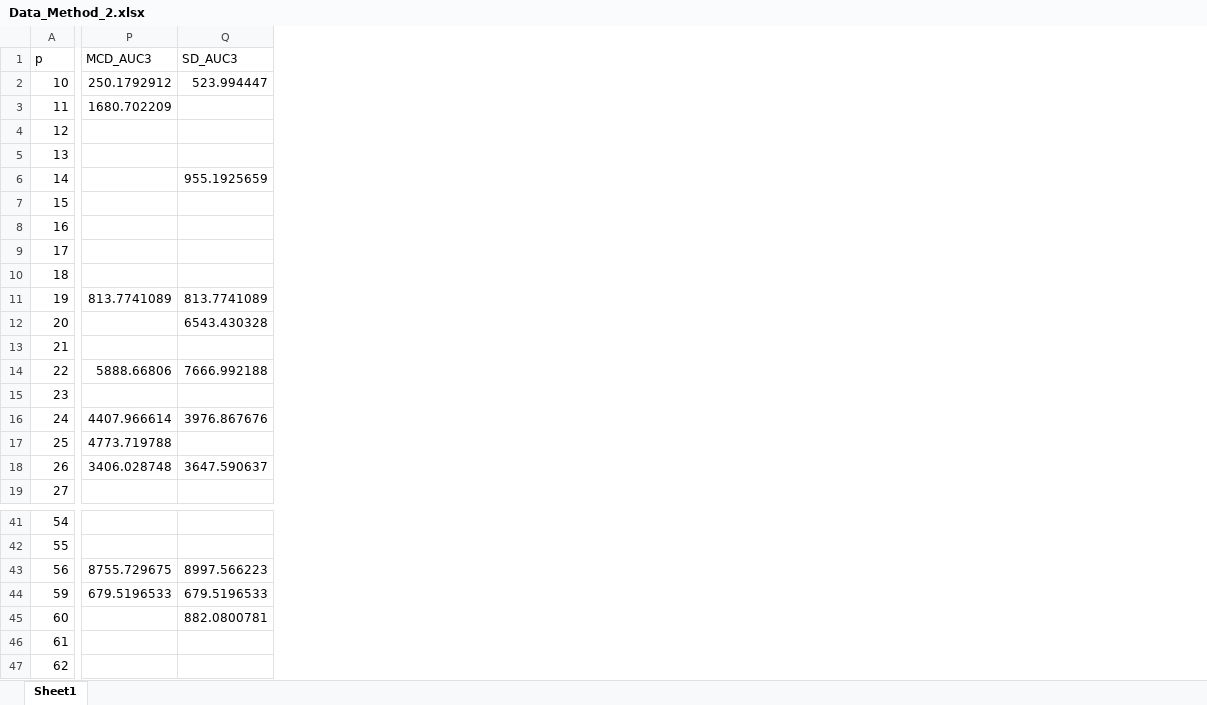
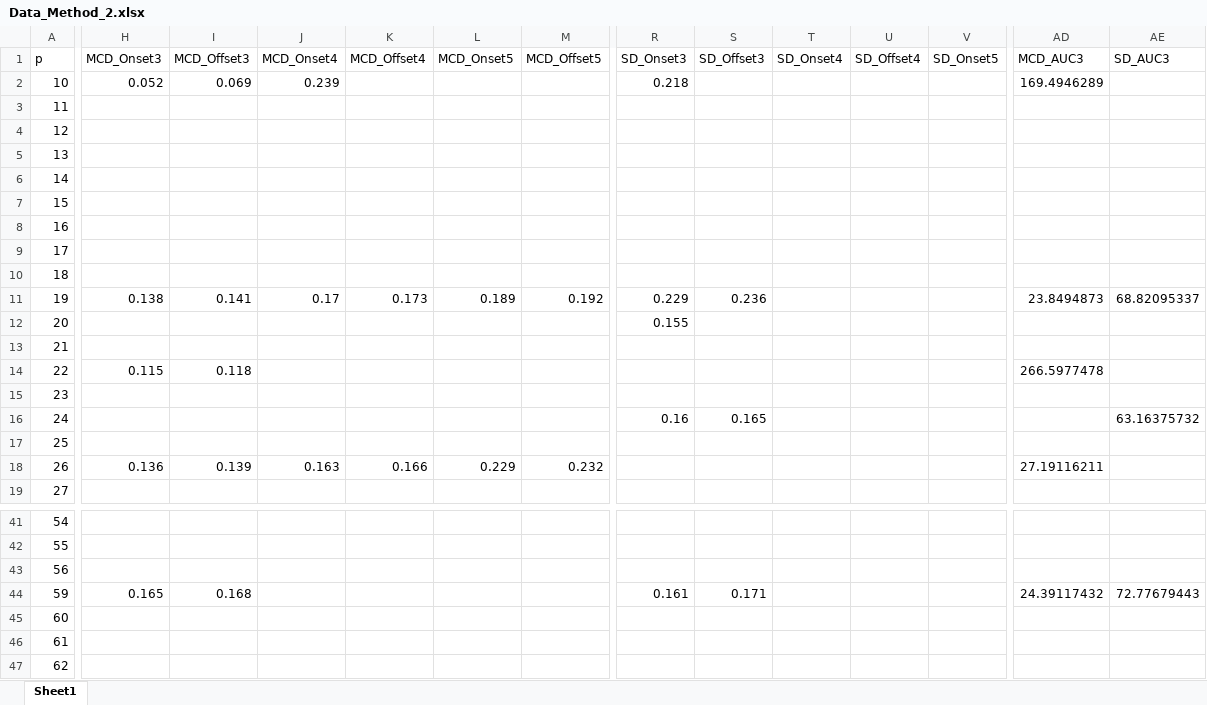
Before and after one commit to Jegillia18/DoD, an Excel workbook: Evan/Data_Method_2.xlsx, sheet Sheet1, drawn as a sheet; only a part is shown, gaps mark what is left out; values as stored, in another font and other column widths than the file's, no borders; addresses are those after the commit; the diff covers the shown part only; the diff names each change by its address in the sheet, - before the commit and + after, or states it on an @@ line.

```diff
--- a/Evan/Data_Method_2.xlsx (sheet Sheet1)
+++ b/Evan/Data_Method_2.xlsx (sheet Sheet1)
+column H (MCD_Onset3), rows 2-18: 0.052 |  |  |  |  |  |  |  |  | 0.138 |  |  | 0.115 |  |  |  | 0.136; row 44: 0.165
+column I (MCD_Offset3), rows 2-18: 0.069 |  |  |  |  |  |  |  |  | 0.141 |  |  | 0.118 |  |  |  | 0.139; row 44: 0.168
+column J (MCD_Onset4), rows 2-18: 0.239 |  |  |  |  |  |  |  |  | 0.17 |  |  |  |  |  |  | 0.163
+column K (MCD_Offset4), rows 11-18: 0.173 |  |  |  |  |  |  | 0.166
+column L (MCD_Onset5), rows 11-18: 0.189 |  |  |  |  |  |  | 0.229
+column M (MCD_Offset5), rows 11-18: 0.192 |  |  |  |  |  |  | 0.232
+column R (SD_Onset3), rows 2-16: 0.218 |  |  |  |  |  |  |  |  | 0.229 | 0.155 |  |  |  | 0.16; row 44: 0.161
+column S (SD_Offset3), rows 11-16: 0.236 |  |  |  |  | 0.165; row 44: 0.171
+column T (SD_Onset4), empty
+column U (SD_Offset4), empty
+column V (SD_Onset5), empty
-AD2 (MCD_AUC3): 250.1792912
+AD2 (MCD_AUC3): 169.4946289
-AE2 (SD_AUC3): 523.994447
+AE2 (SD_AUC3): (empty)
-AD3 (MCD_AUC3): 1680.702209
+AD3 (MCD_AUC3): (empty)
-AE6 (SD_AUC3): 955.1925659
+AE6 (SD_AUC3): (empty)
-AD11 (MCD_AUC3): 813.7741089
+AD11 (MCD_AUC3): 23.8494873
-AE11 (SD_AUC3): 813.7741089
+AE11 (SD_AUC3): 68.82095337
-AE12 (SD_AUC3): 6543.430328
+AE12 (SD_AUC3): (empty)
-AD14 (MCD_AUC3): 5888.66806
+AD14 (MCD_AUC3): 266.5977478
-AE14 (SD_AUC3): 7666.992188
+AE14 (SD_AUC3): (empty)
-AD16 (MCD_AUC3): 4407.966614
+AD16 (MCD_AUC3): (empty)
-AE16 (SD_AUC3): 3976.867676
+AE16 (SD_AUC3): 63.16375732
-AD17 (MCD_AUC3): 4773.719788
+AD17 (MCD_AUC3): (empty)
-AD18 (MCD_AUC3): 3406.028748
+AD18 (MCD_AUC3): 27.19116211
-AE18 (SD_AUC3): 3647.590637
+AE18 (SD_AUC3): (empty)
-AD43 (MCD_AUC3): 8755.729675
+AD43 (MCD_AUC3): (empty)
-AE43 (SD_AUC3): 8997.566223
+AE43 (SD_AUC3): (empty)
-AD44 (MCD_AUC3): 679.5196533
+AD44 (MCD_AUC3): 24.39117432
-AE44 (SD_AUC3): 679.5196533
+AE44 (SD_AUC3): 72.77679443
-AE45 (SD_AUC3): 882.0800781
+AE45 (SD_AUC3): (empty)
```
Also changed, not shown: 13 added columns and 12 edited cells elsewhere in this sheet, Evan/Data_Method_1.xlsx, Evan/Data_Method_3.xlsx, 3 other files.
